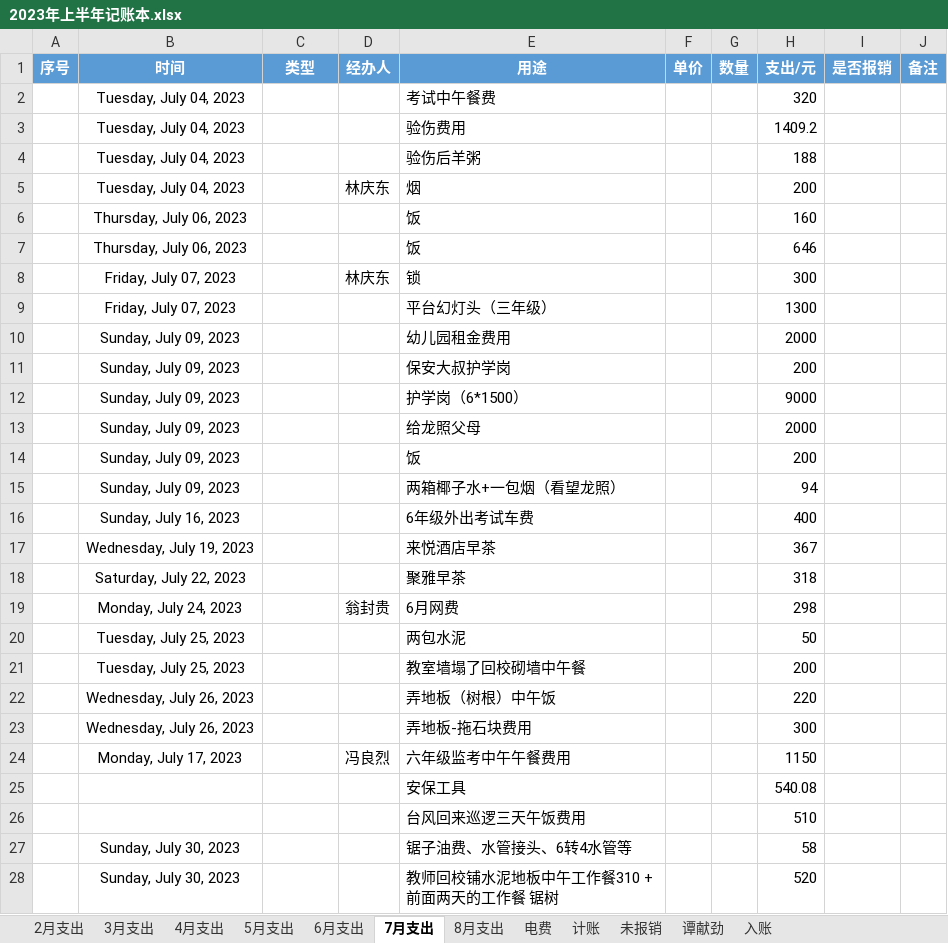
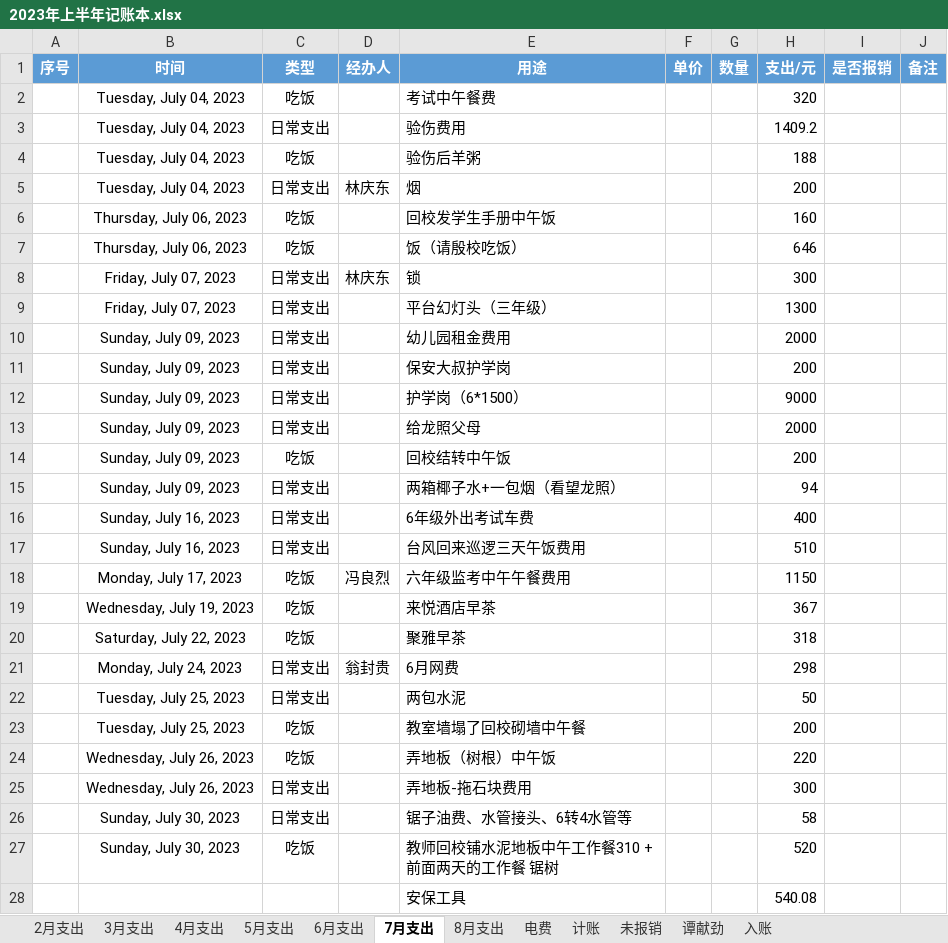
Before and after one commit to 2663481911/counts, an Excel workbook: 2023年上半年/2023年上半年记账本.xlsx, sheet 7月支出, drawn as a sheet; values as stored, in another font and other column widths than the file's, no borders; conditional formats and table styles not drawn; removed rows and columns are numbered as before the commit, all else as after; the diff names each change by its address in the sheet, - before the commit and + after, or states it on an @@ line.

```diff
--- a/2023年上半年/2023年上半年记账本.xlsx (sheet 7月支出)
+++ b/2023年上半年/2023年上半年记账本.xlsx (sheet 7月支出)
-C2 (类型): (empty)
+C2 (类型): 吃饭
-C3 (类型): (empty)
+C3 (类型): 日常支出
-C4 (类型): (empty)
+C4 (类型): 吃饭
-C5 (类型): (empty)
+C5 (类型): 日常支出
-C6:C7 (类型): (empty)
+C6:C7 (类型): 吃饭
-E6 (用途): 饭
+E6 (用途): 回校发学生手册中午饭
-E7 (用途): 饭
+E7 (用途): 饭（请殷校吃饭）
-C8:C13 (类型): (empty)
+C8:C13 (类型): 日常支出
-C14 (类型): (empty)
+C14 (类型): 吃饭
-E14 (用途): 饭
+E14 (用途): 回校结转中午饭
-C15:C16 (类型): (empty)
+C15:C16 (类型): 日常支出
+row 17:  | Sunday, July 16, 2023 | 日常支出 |  | 台风回来巡逻三天午饭费用 |  |  | 510
+row 18:  | Monday, July 17, 2023 | 吃饭 | 冯良烈 | 六年级监考中午午餐费用 |  |  | 1150
-C19:C20 (类型): (empty)
+C19:C20 (类型): 吃饭
-C21:C22 (类型): (empty)
+C21:C22 (类型): 日常支出
-C23:C24 (类型): (empty)
+C23:C24 (类型): 吃饭
-C25 (类型): (empty)
+C25 (类型): 日常支出
-row 24:  | Monday, July 17, 2023 |  | 冯良烈 | 六年级监考中午午餐费用 |  |  | 1150
+row 26:  | Sunday, July 30, 2023 | 日常支出 |  | 锯子油费、水管接头、6转4水管等 |  |  | 58
+row 27:  | Sunday, July 30, 2023 | 吃饭 |  | 教师回校铺水泥地板中午工作餐310 +前面两天的工作餐 锯树 |  |  | 520
-row 26:  |  |  |  | 台风回来巡逻三天午饭费用 |  |  | 510
-row 27:  | Sunday, July 30, 2023 |  |  | 锯子油费、水管接头、6转4水管等 |  |  | 58
-row 28:  | Sunday, July 30, 2023 |  |  | 教师回校铺水泥地板中午工作餐310 +前面两天的工作餐 锯树 |  |  | 520
```
Also changed, not shown: sheet 8月支出, sheet 计账, 上交中心小学.xlsx, 个人.xlsx.
